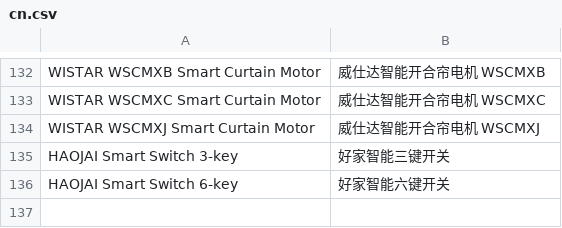
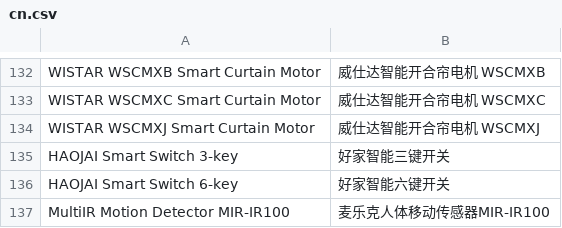
Before and after one commit to SmartThingsCommunity/SmartThingsEdgeDrivers, a CSV file: tools/localizations/cn.csv, drawn as a sheet; only a part is shown, gaps mark what is left out; the diff names each change by its address in the sheet, - before the commit and + after, or states it on an @@ line.

Commit message:
add multiir_motion_MIR-IR100

```diff
--- a/tools/localizations/cn.csv
+++ b/tools/localizations/cn.csv
+row 137: MultiIR Motion Detector MIR-IR100 | 麦乐克人体移动传感器MIR-IR100
```
Also changed, not shown: 7 other files.
